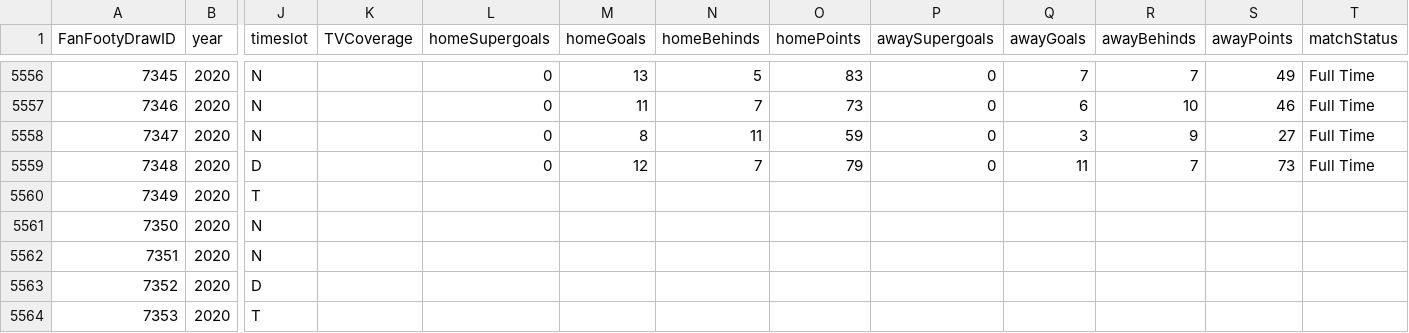
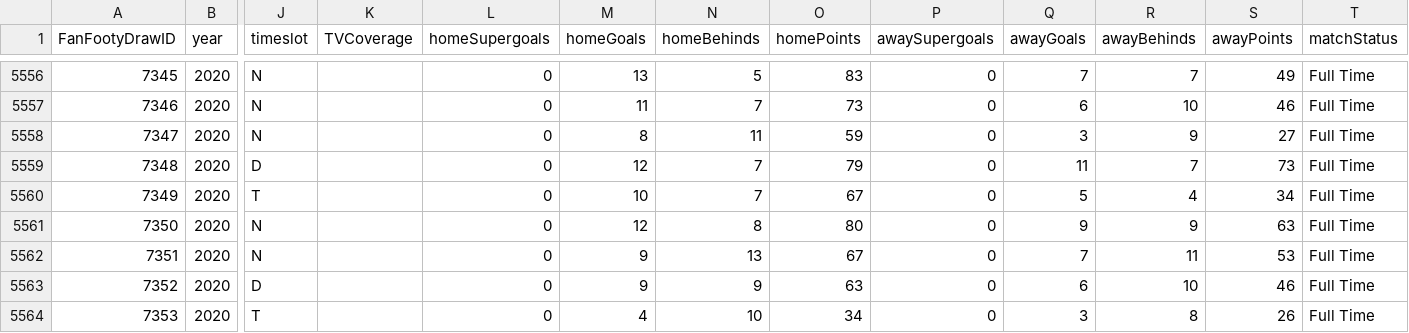
Before and after one commit to dhenry437/footytips, a CSV file: matchdata.csv, drawn as a sheet; only a part is shown, gaps mark what is left out; the diff covers the shown part only; the diff names each change by its address in the sheet, - before the commit and + after, or states it on an @@ line.

```diff
--- a/matchdata.csv
+++ b/matchdata.csv
-L5560:L5564 (homeSupergoals): (empty)
+L5560:L5564 (homeSupergoals): 0
-M5560 (homeGoals): (empty)
+M5560 (homeGoals): 10
-N5560 (homeBehinds): (empty)
+N5560 (homeBehinds): 7
-O5560 (homePoints): (empty)
+O5560 (homePoints): 67
-P5560:P5564 (awaySupergoals): (empty)
+P5560:P5564 (awaySupergoals): 0
-Q5560 (awayGoals): (empty)
+Q5560 (awayGoals): 5
-R5560 (awayBehinds): (empty)
+R5560 (awayBehinds): 4
-S5560 (awayPoints): (empty)
+S5560 (awayPoints): 34
-T5560:T5564 (matchStatus): (empty)
+T5560:T5564 (matchStatus): Full Time
-M5561 (homeGoals): (empty)
+M5561 (homeGoals): 12
-N5561 (homeBehinds): (empty)
+N5561 (homeBehinds): 8
-O5561 (homePoints): (empty)
+O5561 (homePoints): 80
-Q5561 (awayGoals): (empty)
+Q5561 (awayGoals): 9
-R5561 (awayBehinds): (empty)
+R5561 (awayBehinds): 9
-S5561 (awayPoints): (empty)
+S5561 (awayPoints): 63
-M5562:M5563 (homeGoals): (empty)
+M5562:M5563 (homeGoals): 9
-N5562 (homeBehinds): (empty)
+N5562 (homeBehinds): 13
-O5562 (homePoints): (empty)
+O5562 (homePoints): 67
-Q5562 (awayGoals): (empty)
+Q5562 (awayGoals): 7
-R5562 (awayBehinds): (empty)
+R5562 (awayBehinds): 11
-S5562 (awayPoints): (empty)
+S5562 (awayPoints): 53
-N5563 (homeBehinds): (empty)
+N5563 (homeBehinds): 9
-O5563 (homePoints): (empty)
+O5563 (homePoints): 63
-Q5563 (awayGoals): (empty)
+Q5563 (awayGoals): 6
-R5563 (awayBehinds): (empty)
+R5563 (awayBehinds): 10
-S5563 (awayPoints): (empty)
+S5563 (awayPoints): 46
-M5564 (homeGoals): (empty)
+M5564 (homeGoals): 4
-N5564 (homeBehinds): (empty)
+N5564 (homeBehinds): 10
-O5564 (homePoints): (empty)
+O5564 (homePoints): 34
-Q5564 (awayGoals): (empty)
+Q5564 (awayGoals): 3
-R5564 (awayBehinds): (empty)
+R5564 (awayBehinds): 8
-S5564 (awayPoints): (empty)
+S5564 (awayPoints): 26
```
Also changed, not shown: 9 edited cells elsewhere in this file, 2 other files.
